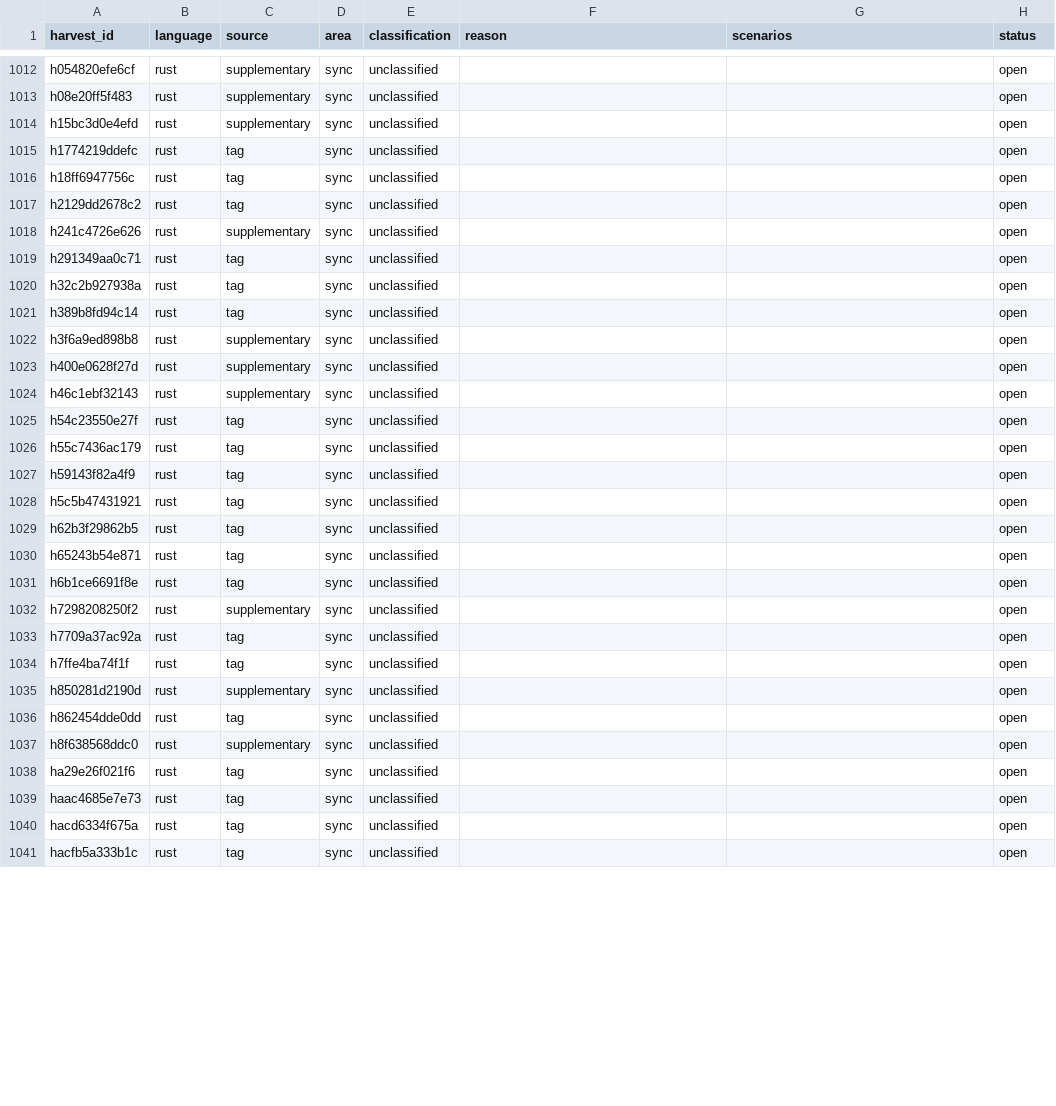
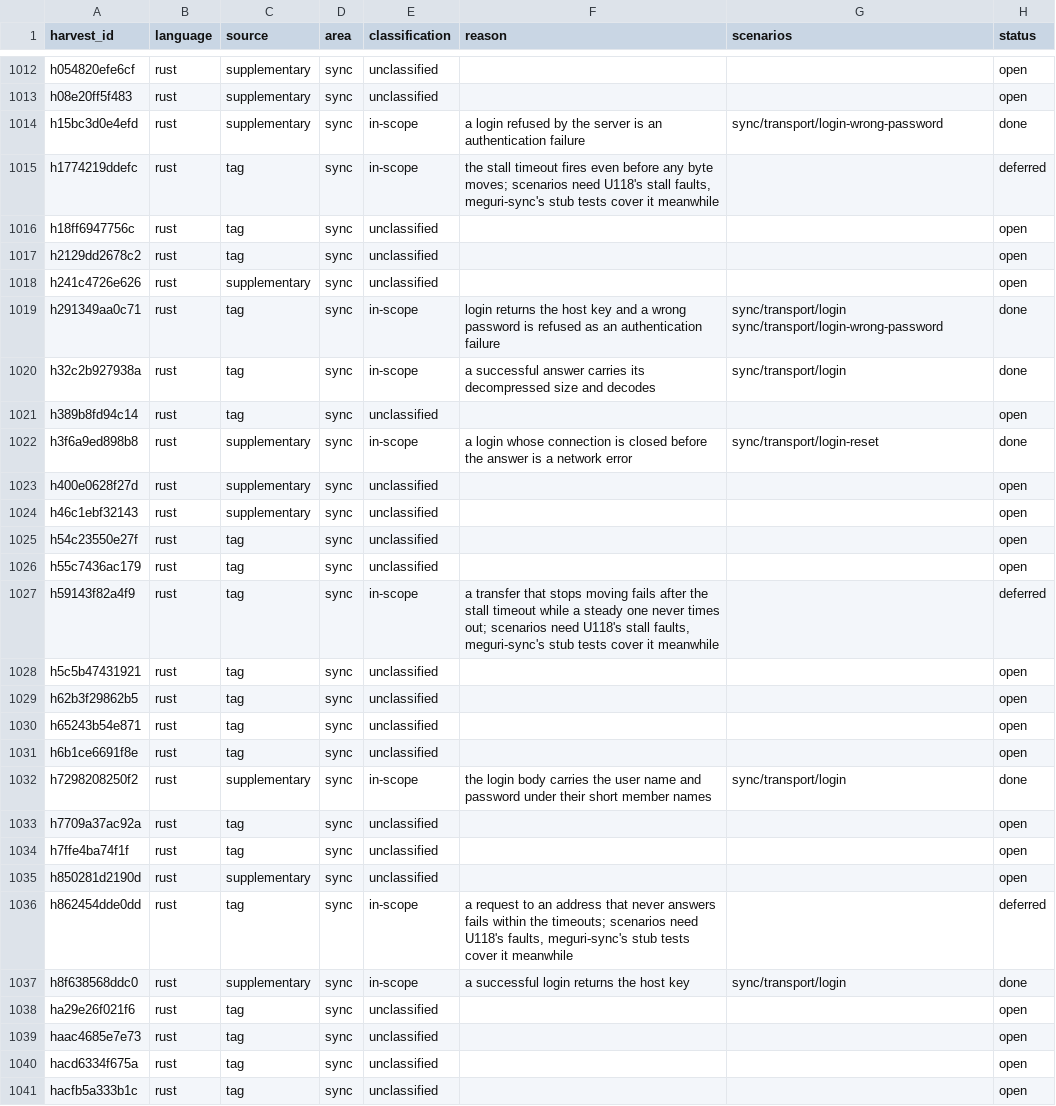
Before and after one commit to antoinefink/meguri, a CSV file: conformance/catalog/harvest.csv, drawn as a sheet; only a part is shown, gaps mark what is left out; the diff covers the shown part only.

```diff
--- a/conformance/catalog/harvest.csv
+++ b/conformance/catalog/harvest.csv
@@ -1013,4 +1013,4 @@ h054820efe6cf,rust,supplementary,sync,unclassified,,,open
 h08e20ff5f483,rust,supplementary,sync,unclassified,,,open
-h15bc3d0e4efd,rust,supplementary,sync,unclassified,,,open
-h1774219ddefc,rust,tag,sync,unclassified,,,open
+h15bc3d0e4efd,rust,supplementary,sync,in-scope,a login refused by the server is an authentication failure,sync/transport/login-wrong-password,done
+h1774219ddefc,rust,tag,sync,in-scope,"the stall timeout fires even before any byte moves; scenarios need U118's stall faults, meguri-sync's stub tests cover it meanwhile",,deferred
 h18ff6947756c,rust,tag,sync,unclassified,,,open
@@ -1018,6 +1018,6 @@ h2129dd2678c2,rust,tag,sync,unclassified,,,open
 h241c4726e626,rust,supplementary,sync,unclassified,,,open
-h291349aa0c71,rust,tag,sync,unclassified,,,open
-h32c2b927938a,rust,tag,sync,unclassified,,,open
+h291349aa0c71,rust,tag,sync,in-scope,login returns the host key and a wrong password is refused as an authentication failure,sync/transport/login sync/transport/login-wrong-password,done
+h32c2b927938a,rust,tag,sync,in-scope,a successful answer carries its decompressed size and decodes,sync/transport/login,done
 h389b8fd94c14,rust,tag,sync,unclassified,,,open
-h3f6a9ed898b8,rust,supplementary,sync,unclassified,,,open
+h3f6a9ed898b8,rust,supplementary,sync,in-scope,a login whose connection is closed before the answer is a network error,sync/transport/login-reset,done
 h400e0628f27d,rust,supplementary,sync,unclassified,,,open
@@ -1026,3 +1026,3 @@ h54c23550e27f,rust,tag,sync,unclassified,,,open
 h55c7436ac179,rust,tag,sync,unclassified,,,open
-h59143f82a4f9,rust,tag,sync,unclassified,,,open
+h59143f82a4f9,rust,tag,sync,in-scope,"a transfer that stops moving fails after the stall timeout while a steady one never times out; scenarios need U118's stall faults, meguri-sync's stub tests cover it meanwhile",,deferred
 h5c5b47431921,rust,tag,sync,unclassified,,,open
@@ -1031,3 +1031,3 @@ h65243b54e871,rust,tag,sync,unclassified,,,open
 h6b1ce6691f8e,rust,tag,sync,unclassified,,,open
-h7298208250f2,rust,supplementary,sync,unclassified,,,open
+h7298208250f2,rust,supplementary,sync,in-scope,the login body carries the user name and password under their short member names,sync/transport/login,done
 h7709a37ac92a,rust,tag,sync,unclassified,,,open
@@ -1035,4 +1035,4 @@ h7ffe4ba74f1f,rust,tag,sync,unclassified,,,open
 h850281d2190d,rust,supplementary,sync,unclassified,,,open
-h862454dde0dd,rust,tag,sync,unclassified,,,open
-h8f638568ddc0,rust,supplementary,sync,unclassified,,,open
+h862454dde0dd,rust,tag,sync,in-scope,"a request to an address that never answers fails within the timeouts; scenarios need U118's faults, meguri-sync's stub tests cover it meanwhile",,deferred
+h8f638568ddc0,rust,supplementary,sync,in-scope,a successful login returns the host key,sync/transport/login,done
 ha29e26f021f6,rust,tag,sync,unclassified,,,open
```
Also changed, not shown: 9 edited cells elsewhere in this file, 11 other files.
